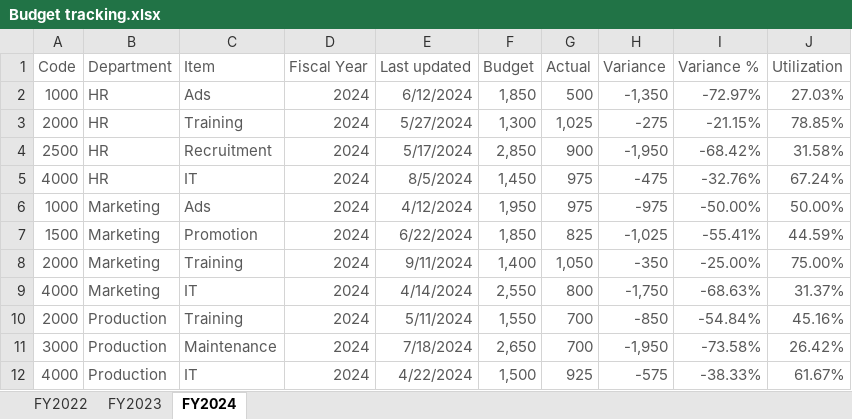
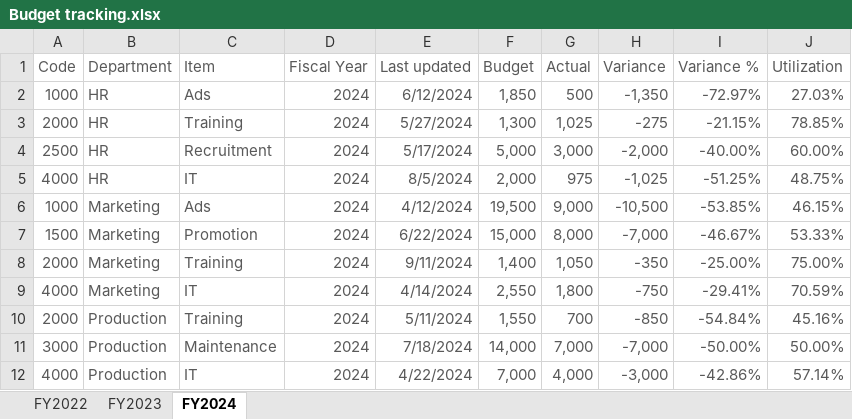
Before and after one commit to prasertcbs/powerbi, an Excel workbook: data/Budget tracking.xlsx, sheet FY2024, drawn as a sheet; values as stored, in another font and other column widths than the file's, no borders; the diff names each change by its address in the sheet, - before the commit and + after, or states it on an @@ line.

Commit message:
update budget tracking

```diff
--- a/data/Budget tracking.xlsx (sheet FY2024)
+++ b/data/Budget tracking.xlsx (sheet FY2024)
-F4 (Budget): 2,850
+F4 (Budget): 5,000
-G4 (Actual): 900
+G4 (Actual): 3,000
-H4 (Variance): -1,950
+H4 (Variance): -2,000
-I4 (Variance %): -68.42%
+I4 (Variance %): -40.00%
-J4 (Utilization): 31.58%
+J4 (Utilization): 60.00%
-F5 (Budget): 1,450
+F5 (Budget): 2,000
-H5 (Variance): -475
+H5 (Variance): -1,025
-I5 (Variance %): -32.76%
+I5 (Variance %): -51.25%
-J5 (Utilization): 67.24%
+J5 (Utilization): 48.75%
-F6 (Budget): 1,950
+F6 (Budget): 19,500
-G6 (Actual): 975
+G6 (Actual): 9,000
-H6 (Variance): -975
+H6 (Variance): -10,500
-I6 (Variance %): -50.00%
+I6 (Variance %): -53.85%
-J6 (Utilization): 50.00%
+J6 (Utilization): 46.15%
-F7 (Budget): 1,850
+F7 (Budget): 15,000
-G7 (Actual): 825
+G7 (Actual): 8,000
-H7 (Variance): -1,025
+H7 (Variance): -7,000
-I7 (Variance %): -55.41%
+I7 (Variance %): -46.67%
-J7 (Utilization): 44.59%
+J7 (Utilization): 53.33%
-G9 (Actual): 800
+G9 (Actual): 1,800
-H9 (Variance): -1,750
+H9 (Variance): -750
-I9 (Variance %): -68.63%
+I9 (Variance %): -29.41%
-J9 (Utilization): 31.37%
+J9 (Utilization): 70.59%
-F11 (Budget): 2,650
+F11 (Budget): 14,000
-G11 (Actual): 700
+G11 (Actual): 7,000
-H11 (Variance): -1,950
+H11 (Variance): -7,000
-I11 (Variance %): -73.58%
+I11 (Variance %): -50.00%
-J11 (Utilization): 26.42%
+J11 (Utilization): 50.00%
-F12 (Budget): 1,500
+F12 (Budget): 7,000
-G12 (Actual): 925
+G12 (Actual): 4,000
-H12 (Variance): -575
+H12 (Variance): -3,000
-I12 (Variance %): -38.33%
+I12 (Variance %): -42.86%
-J12 (Utilization): 61.67%
+J12 (Utilization): 57.14%
```
Also changed, not shown: sheet FY2022, sheet FY2023.
